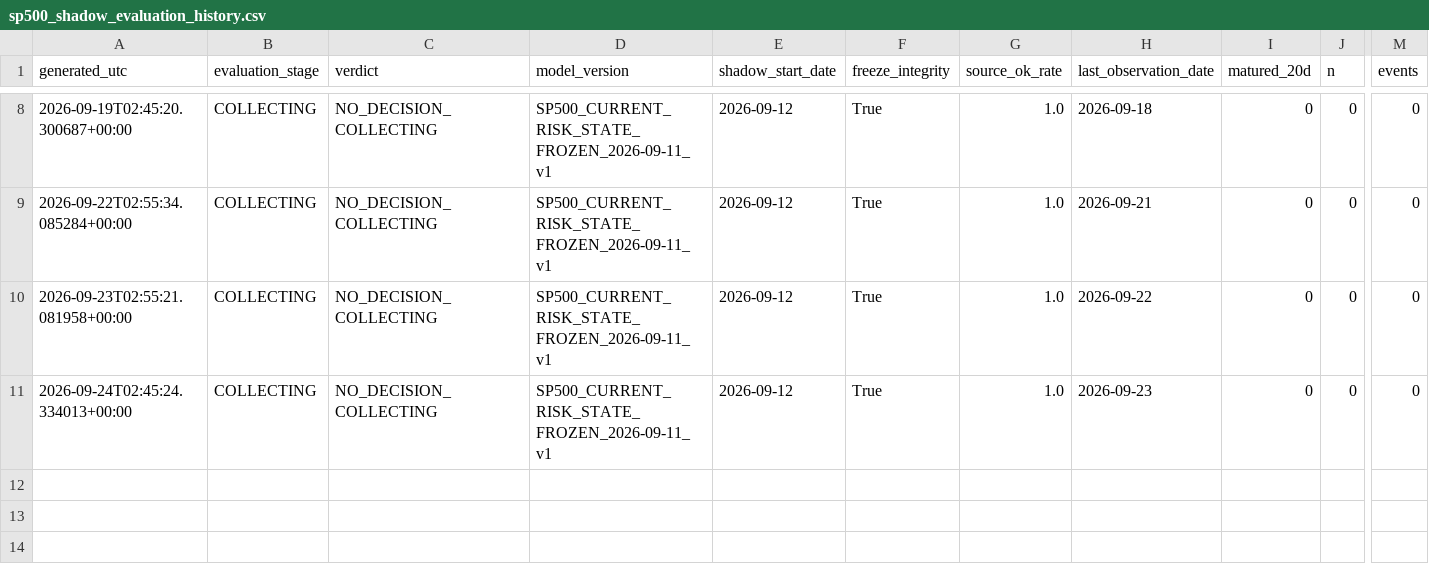
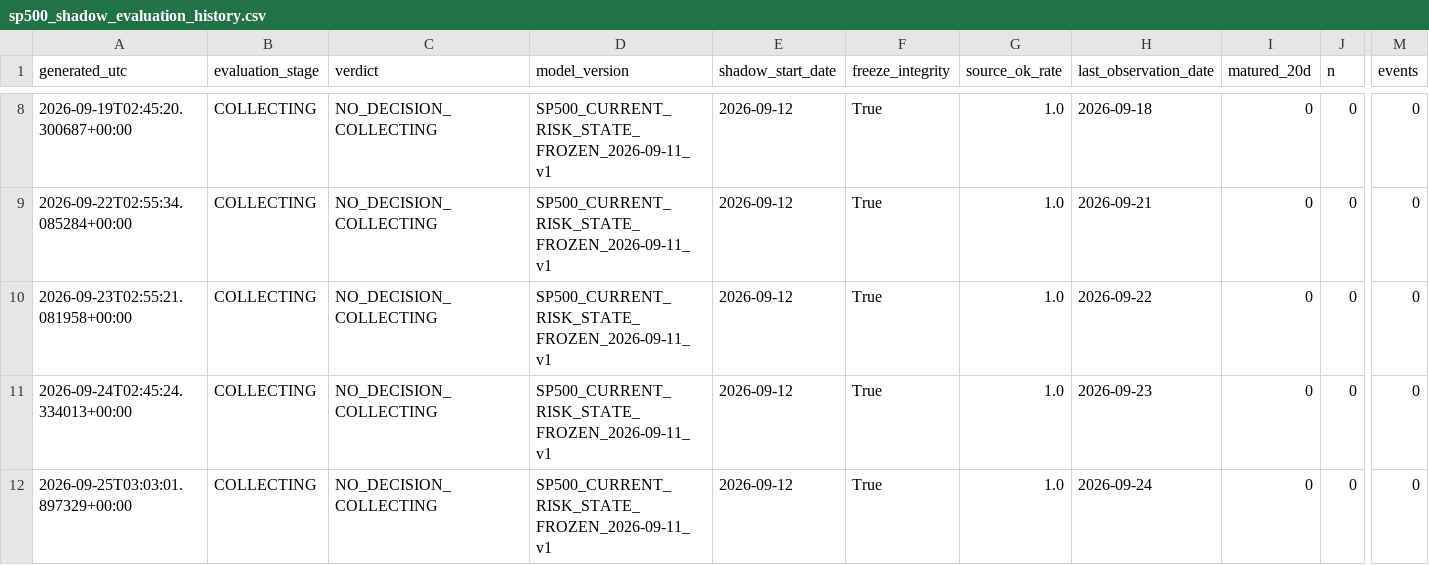
Before and after one commit to bolzp85-gif/regime_backtest, a CSV file: shadow_logs/sp500_shadow_evaluation_history.csv, drawn as a sheet; only a part is shown, gaps mark what is left out; rows hold the shown columns only; the diff names each change by its address in the sheet, - before the commit and + after, or states it on an @@ line.

```diff
--- a/shadow_logs/sp500_shadow_evaluation_history.csv
+++ b/shadow_logs/sp500_shadow_evaluation_history.csv
+row 12: 2026-09-25T03:03:01.897329+00:00 | COLLECTING | NO_DECISION_COLLECTING | SP500_CURRENT_RISK_STATE_FROZEN_2026-09-11_v1 | 2026-09-12 | True | 1.0 | 2026-09-24 | 0 | 0 | 0
```
Also changed, not shown: shadow_logs/sp500_shadow_evaluation_summary.csv, shadow_logs/sp500_shadow_log.csv, 2 other files.
